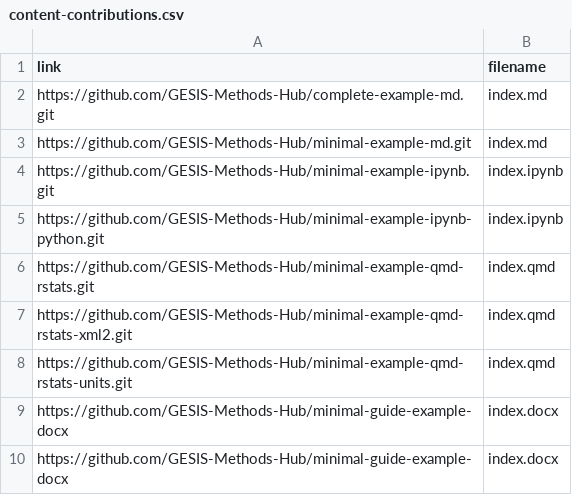
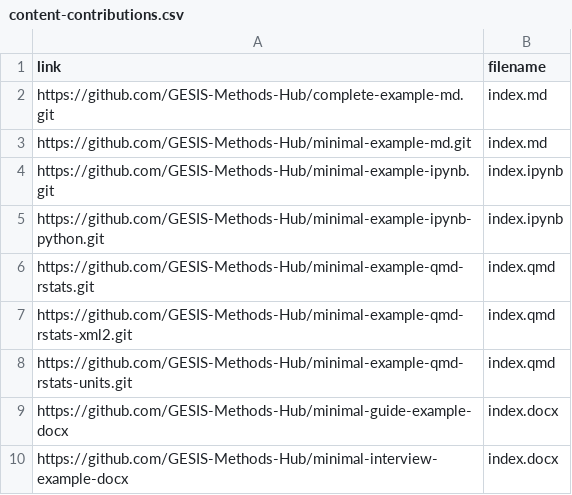
Before and after one commit to GESIS-Methods-Hub/andrew, a CSV file: demo/content-contributions.csv, drawn as a sheet.

Commit message:
Fix url of resource

```diff
--- a/demo/content-contributions.csv
+++ b/demo/content-contributions.csv
@@ -9,2 +9,2 @@ https://github.com/GESIS-Methods-Hub/minimal-example-qmd-rstats-units.git,index.
 https://github.com/GESIS-Methods-Hub/minimal-guide-example-docx,index.docx
-https://github.com/GESIS-Methods-Hub/minimal-guide-example-docx,index.docx
+https://github.com/GESIS-Methods-Hub/minimal-interview-example-docx,index.docx
```
